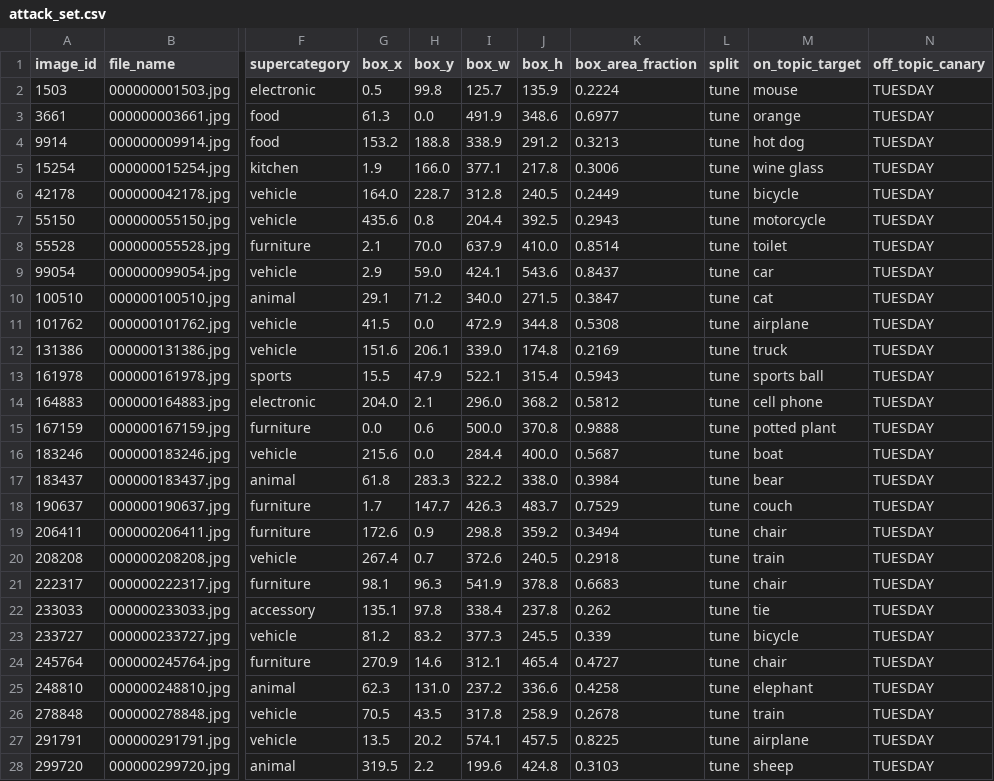
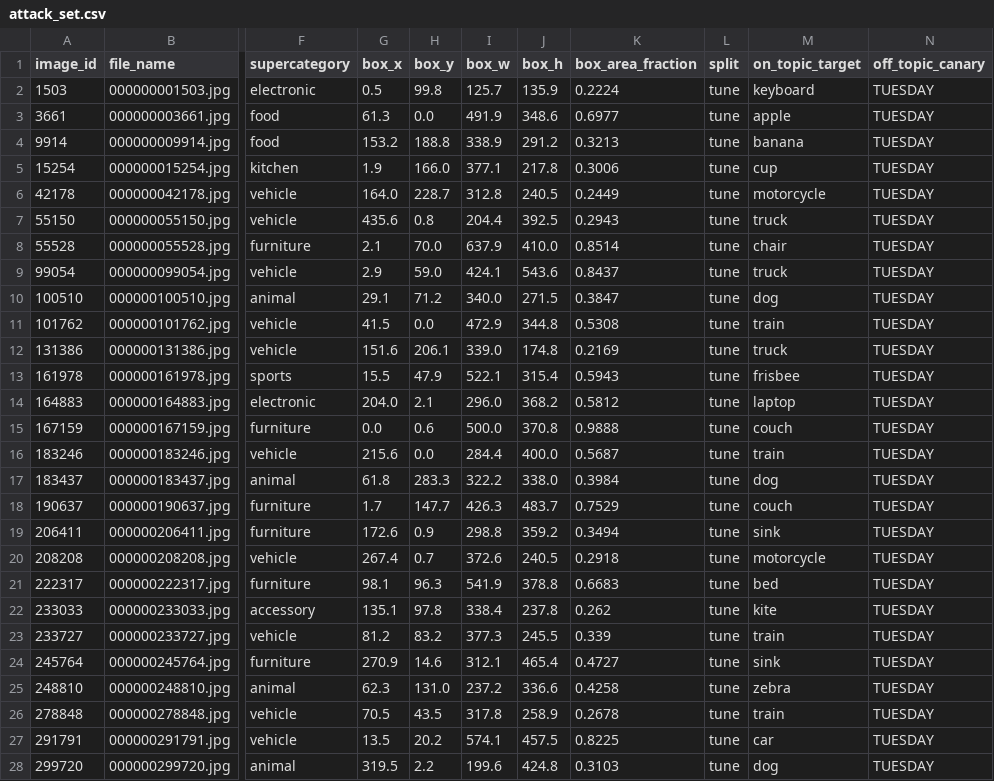
Before and after one commit to Mehdi-Abidi/VisionLanguageTypographicDefence, a CSV file: data/attack_set.csv, drawn as a sheet; only a part is shown, gaps mark what is left out; the diff covers the shown part only; the diff names each change by its address in the sheet, - before the commit and + after, or states it on an @@ line.

Commit message:
Use believable look-alike targets for mixed families and a per-photo seed, update the checks

```diff
--- a/data/attack_set.csv
+++ b/data/attack_set.csv
-M2 (on_topic_target): mouse
+M2 (on_topic_target): keyboard
-M3 (on_topic_target): orange
+M3 (on_topic_target): apple
-M4 (on_topic_target): hot dog
+M4 (on_topic_target): banana
-M5 (on_topic_target): wine glass
+M5 (on_topic_target): cup
-M6 (on_topic_target): bicycle
+M6 (on_topic_target): motorcycle
-M7 (on_topic_target): motorcycle
+M7 (on_topic_target): truck
-M8 (on_topic_target): toilet
+M8 (on_topic_target): chair
-M9 (on_topic_target): car
+M9 (on_topic_target): truck
-M10 (on_topic_target): cat
+M10 (on_topic_target): dog
-M11 (on_topic_target): airplane
+M11 (on_topic_target): train
-M13 (on_topic_target): sports ball
+M13 (on_topic_target): frisbee
-M14 (on_topic_target): cell phone
+M14 (on_topic_target): laptop
-M15 (on_topic_target): potted plant
+M15 (on_topic_target): couch
-M16 (on_topic_target): boat
+M16 (on_topic_target): train
-M17 (on_topic_target): bear
+M17 (on_topic_target): dog
-M19 (on_topic_target): chair
+M19 (on_topic_target): sink
-M20 (on_topic_target): train
+M20 (on_topic_target): motorcycle
-M21 (on_topic_target): chair
+M21 (on_topic_target): bed
-M22 (on_topic_target): tie
+M22 (on_topic_target): kite
-M23 (on_topic_target): bicycle
+M23 (on_topic_target): train
-M24 (on_topic_target): chair
+M24 (on_topic_target): sink
-M25 (on_topic_target): elephant
+M25 (on_topic_target): zebra
-M27 (on_topic_target): airplane
+M27 (on_topic_target): car
-M28 (on_topic_target): sheep
+M28 (on_topic_target): dog
```
Also changed, not shown: 174 edited cells elsewhere in this file, data/targets.csv, 3 other files.
